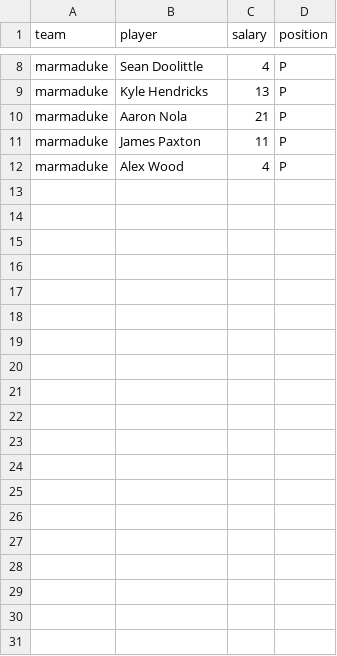
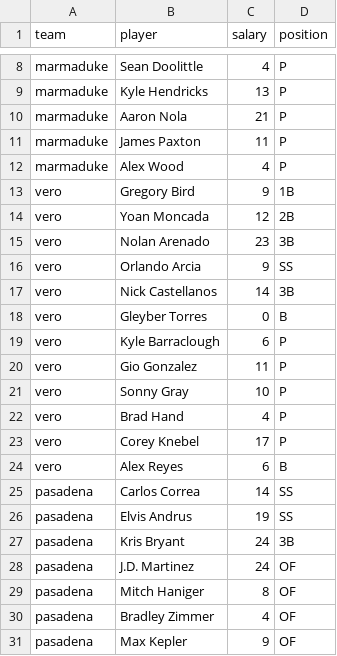
Before and after one commit to seanwllms/Fantasy2020, a CSV file: draftpicks.csv, drawn as a sheet; only a part is shown, gaps mark what is left out; the diff covers the shown part only.

```diff
--- a/draftpicks.csv
+++ b/draftpicks.csv
@@ -12 +12,20 @@ marmaduke,James Paxton,11,P
 marmaduke,Alex Wood,4,P
+vero,Gregory Bird,9,1B
+vero,Yoan Moncada,12,2B
+vero,Nolan Arenado,23,3B
+vero,Orlando Arcia,9,SS
+vero,Nick Castellanos,14,3B
+vero,Gleyber Torres,0,B
+vero,Kyle Barraclough,6,P
+vero,Gio Gonzalez,11,P
+vero,Sonny Gray,10,P
+vero,Brad Hand,4,P
+vero,Corey Knebel,17,P
+vero,Alex Reyes,6,B
+pasadena,Carlos Correa,14,SS
+pasadena,Elvis Andrus,19,SS
+pasadena,Kris Bryant,24,3B
+pasadena,J.D. Martinez,24,OF
+pasadena,Mitch Haniger,8,OF
+pasadena,Bradley Zimmer,4,OF
+pasadena,Max Kepler,9,OF
```
Also changed, not shown: 28 added rows elsewhere in this file, bestremaining.csv, hitter_projections.csv, 7 other files.
